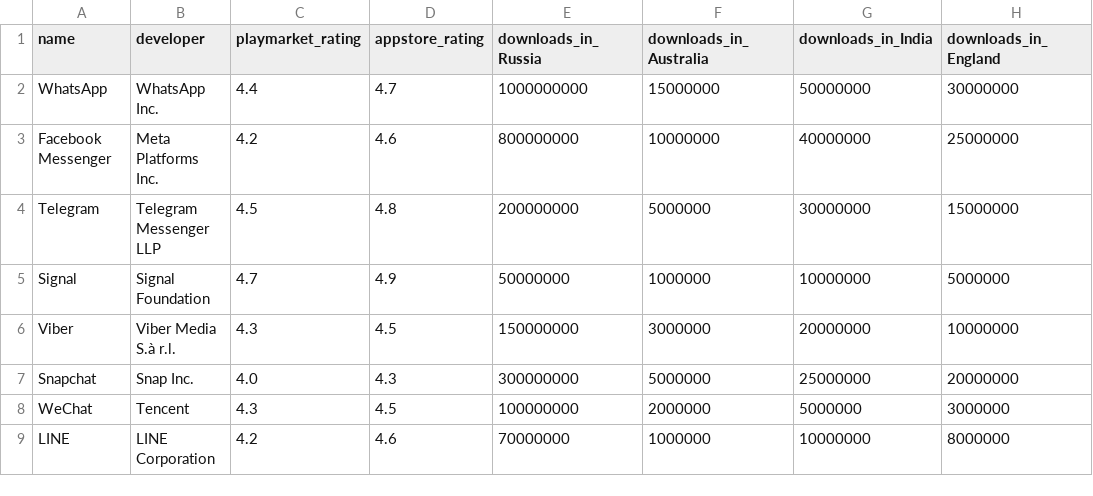
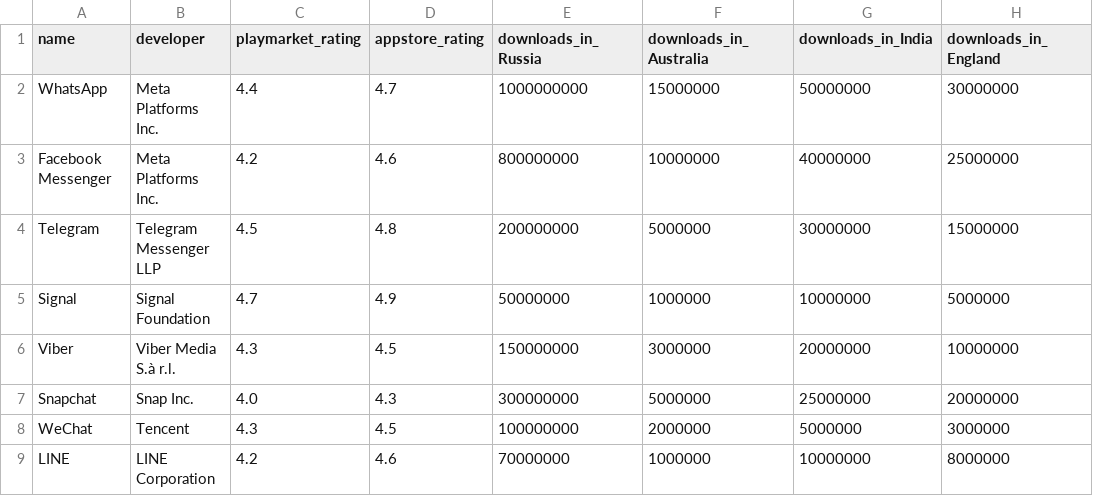
Before and after one commit to pooogh/array-aggregation, a CSV file: __fixtures__/messengers.csv, drawn as a sheet.

```diff
--- a/__fixtures__/messengers.csv
+++ b/__fixtures__/messengers.csv
@@ -1,3 +1,3 @@
 name;developer;playmarket_rating;appstore_rating;downloads_in_Russia;downloads_in_Australia;downloads_in_India;downloads_in_England
-WhatsApp;WhatsApp Inc.;4.4;4.7;1000000000;15000000;50000000;30000000
+WhatsApp;Meta Platforms Inc.;4.4;4.7;1000000000;15000000;50000000;30000000
 Facebook Messenger;Meta Platforms Inc.;4.2;4.6;800000000;10000000;40000000;25000000
```
Also changed, not shown: 1 other file.
